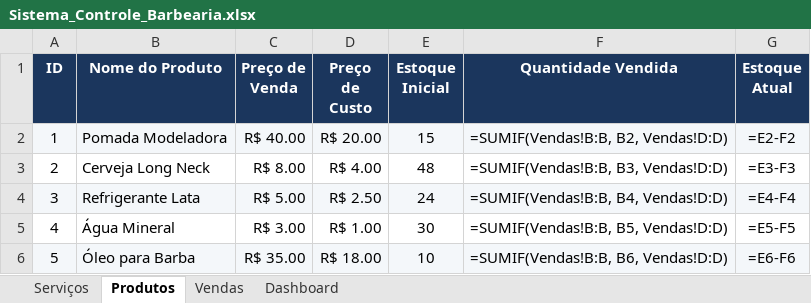
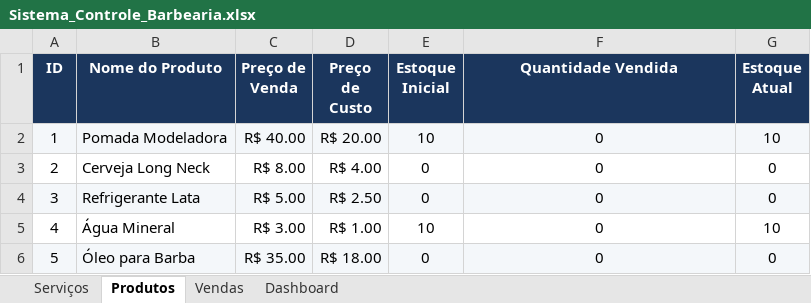
Before and after one commit to paulowg15-ops/sistema-barbearia, an Excel workbook: Sistema_Controle_Barbearia.xlsx, sheet Produtos, drawn as a sheet; values as stored, in another font and other column widths than the file's, no borders; formulas without a stored value are shown as written; the diff names each change by its address in the sheet, - before the commit and + after, or states it on an @@ line.

Commit message:
Add files via upload

```diff
--- a/Sistema_Controle_Barbearia.xlsx (sheet Produtos)
+++ b/Sistema_Controle_Barbearia.xlsx (sheet Produtos)
-E2 (Estoque Inicial): 15
+E2 (Estoque Inicial): 10
-F2 (Quantidade Vendida): =SUMIF(Vendas!B:B, B2, Vendas!D:D)
+F2 (Quantidade Vendida): 0
-G2 (Estoque Atual): =E2-F2
+G2 (Estoque Atual): 10
-E3 (Estoque Inicial): 48
+E3 (Estoque Inicial): 0
-F3 (Quantidade Vendida): =SUMIF(Vendas!B:B, B3, Vendas!D:D)
+F3 (Quantidade Vendida): 0
-G3 (Estoque Atual): =E3-F3
+G3 (Estoque Atual): 0
-E4 (Estoque Inicial): 24
+E4 (Estoque Inicial): 0
-F4 (Quantidade Vendida): =SUMIF(Vendas!B:B, B4, Vendas!D:D)
+F4 (Quantidade Vendida): 0
-G4 (Estoque Atual): =E4-F4
+G4 (Estoque Atual): 0
-E5 (Estoque Inicial): 30
+E5 (Estoque Inicial): 10
-F5 (Quantidade Vendida): =SUMIF(Vendas!B:B, B5, Vendas!D:D)
+F5 (Quantidade Vendida): 0
-G5 (Estoque Atual): =E5-F5
+G5 (Estoque Atual): 10
-E6 (Estoque Inicial): 10
+E6 (Estoque Inicial): 0
-F6 (Quantidade Vendida): =SUMIF(Vendas!B:B, B6, Vendas!D:D)
+F6 (Quantidade Vendida): 0
-G6 (Estoque Atual): =E6-F6
+G6 (Estoque Atual): 0
```
Also changed, not shown: sheet Vendas, sheet Dashboard.
